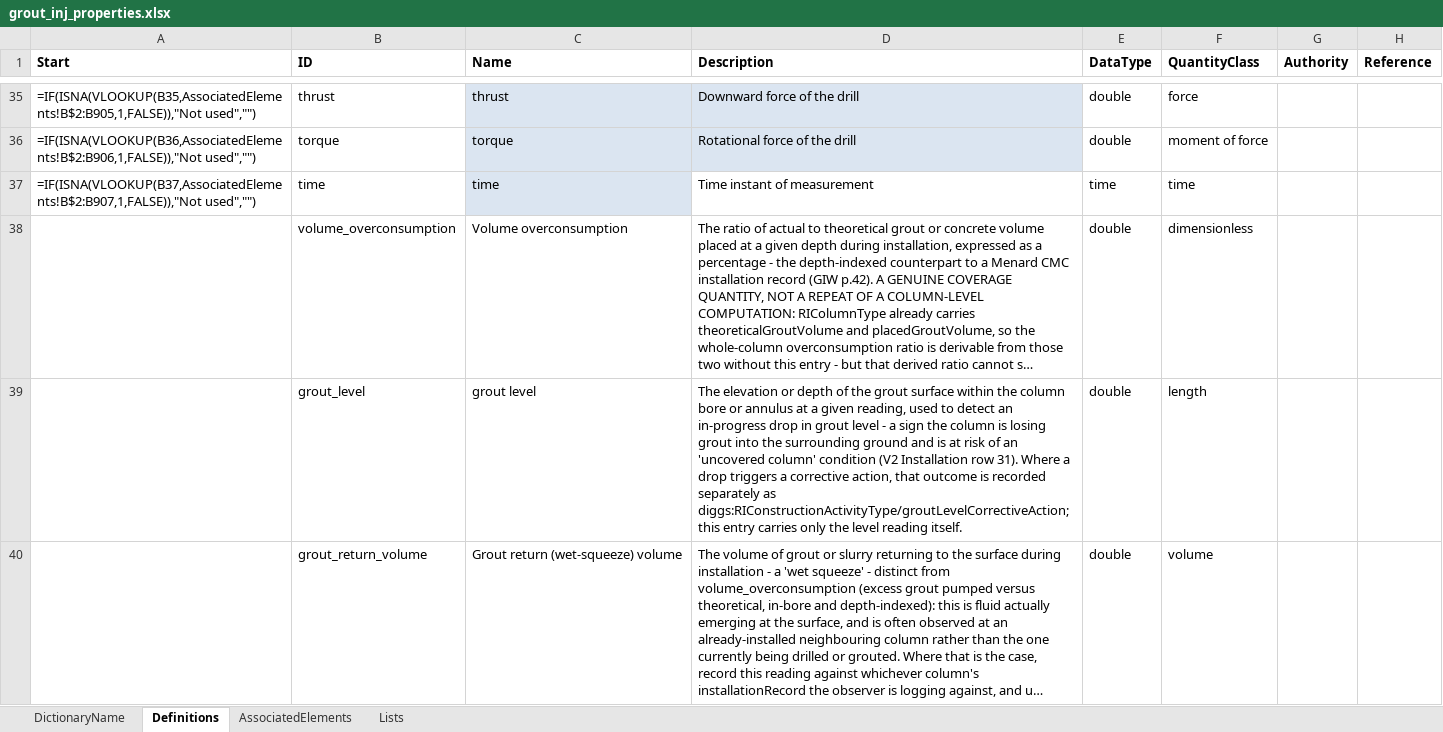
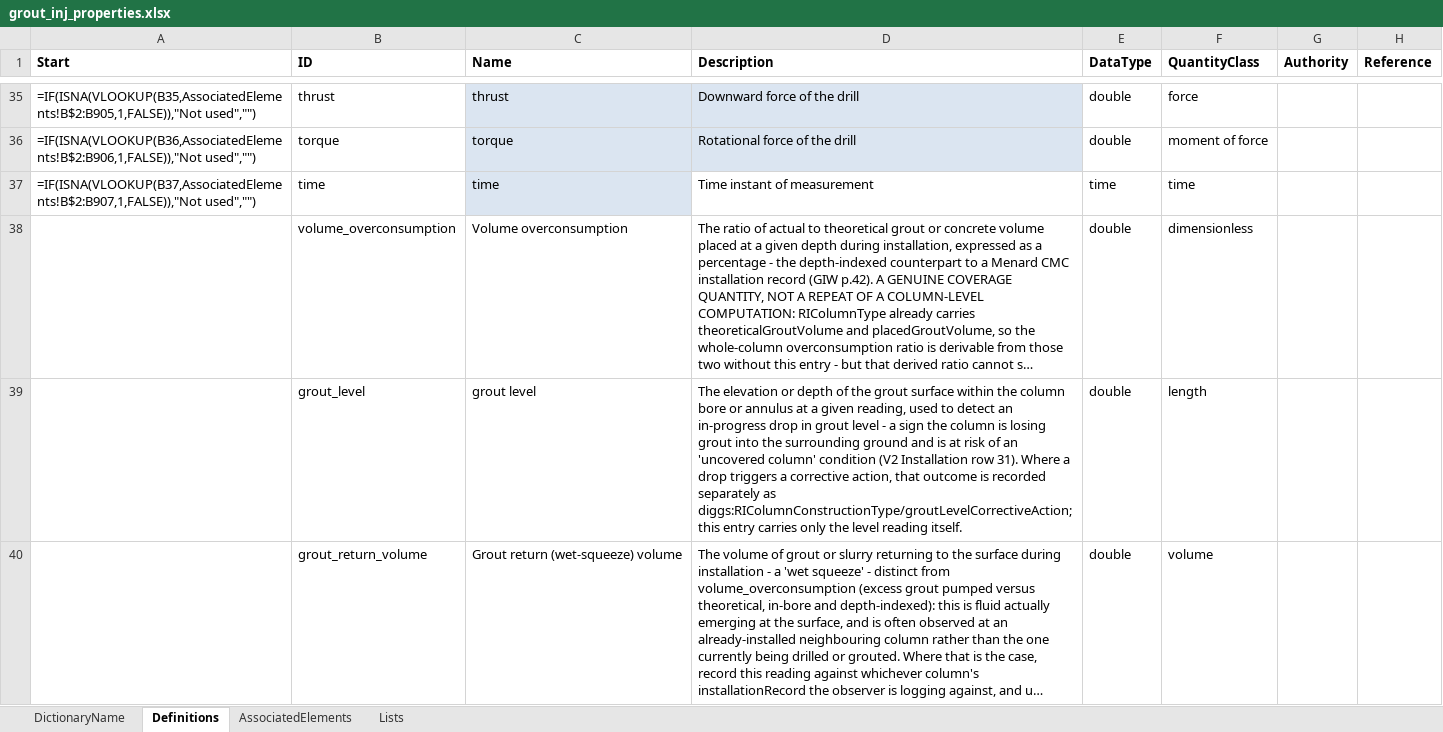
Before and after one commit to DIGGSml/def, an Excel workbook: Codelist Excel Files and Conversion Templates to XML/grout_inj_properties.xlsx, sheet Definitions, drawn as a sheet; only a part is shown, gaps mark what is left out; long unchanged cells end in …; values as stored, in another font and other column widths than the file's, no borders; formulas without a stored value are shown as written; table styles not drawn; the diff names each change by its address in the sheet, - before the commit and + after, or states it on an @@ line.

```diff
--- a/Codelist Excel Files and Conversion Templates to XML/grout_inj_properties.xlsx (sheet Definitions)
+++ b/Codelist Excel Files and Conversion Templates to XML/grout_inj_properties.xlsx (sheet Definitions)
-D39 (Description): …separately as diggs:RIConstructionActivityType/groutLevelCorrectiveAction; this entry…
+D39 (Description): …separately as diggs:RIColumnConstructionType/groutLevelCorrectiveAction; this entry…
```
Also changed, not shown: Codelist Excel Files and Conversion Templates to XML/correctiveAction.xlsx, Codelist Excel Files and Conversion Templates to XML/groutLevelCorrectiveAction.xlsx, 7 other files.
